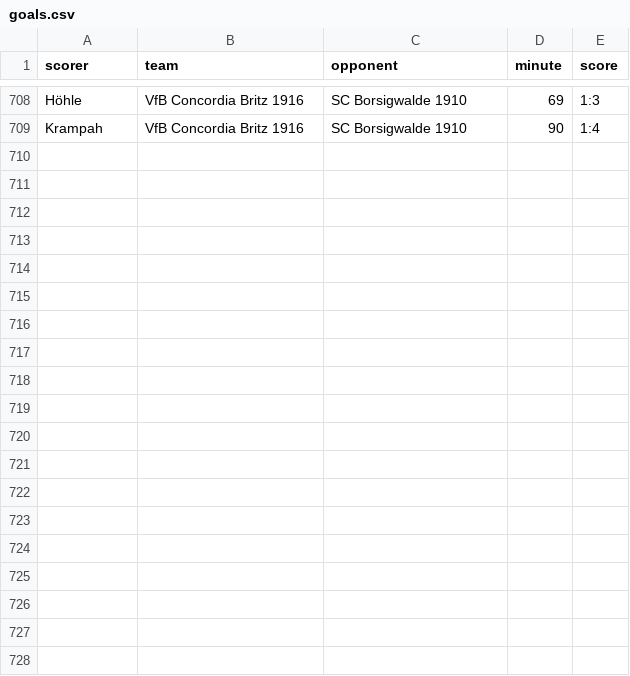
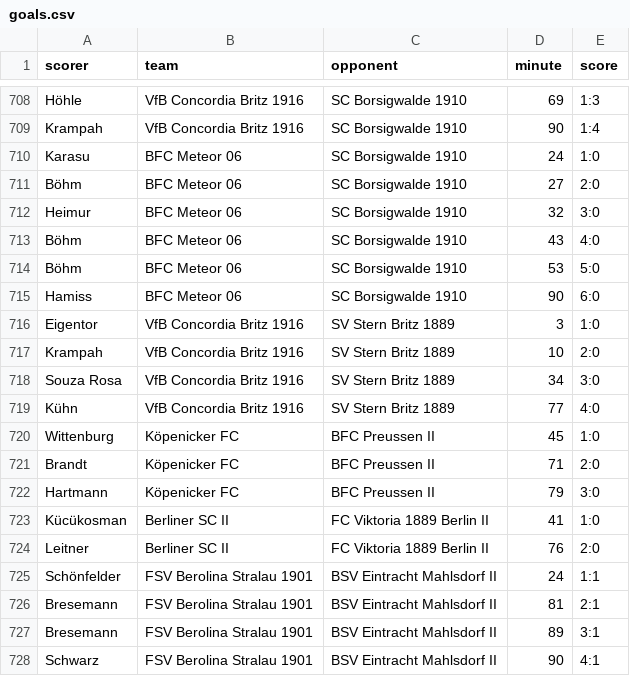
Before and after one commit to mkreuschner/berlinersc-football-analysis.github.io, a CSV file: data/output/goals.csv, drawn as a sheet; only a part is shown, gaps mark what is left out; the diff covers the shown part only.

```diff
--- a/data/output/goals.csv
+++ b/data/output/goals.csv
@@ -709 +709,20 @@ Höhle,VfB Concordia Britz 1916,SC Borsigwalde 1910,69,1:3
 Krampah,VfB Concordia Britz 1916,SC Borsigwalde 1910,90,1:4
+Karasu,BFC Meteor 06,SC Borsigwalde 1910,24,1:0
+Böhm,BFC Meteor 06,SC Borsigwalde 1910,27,2:0
+Heimur,BFC Meteor 06,SC Borsigwalde 1910,32,3:0
+Böhm,BFC Meteor 06,SC Borsigwalde 1910,43,4:0
+Böhm,BFC Meteor 06,SC Borsigwalde 1910,53,5:0
+Hamiss,BFC Meteor 06,SC Borsigwalde 1910,90,6:0
+Eigentor,VfB Concordia Britz 1916,SV Stern Britz 1889,3,1:0
+Krampah,VfB Concordia Britz 1916,SV Stern Britz 1889,10,2:0
+Souza Rosa,VfB Concordia Britz 1916,SV Stern Britz 1889,34,3:0
+Kühn,VfB Concordia Britz 1916,SV Stern Britz 1889,77,4:0
+Wittenburg,Köpenicker FC,BFC Preussen II,45,1:0
+Brandt,Köpenicker FC,BFC Preussen II,71,2:0
+Hartmann,Köpenicker FC,BFC Preussen II,79,3:0
+Kücükosman,Berliner SC II,FC Viktoria 1889 Berlin II,41,1:0
+Leitner,Berliner SC II,FC Viktoria 1889 Berlin II,76,2:0
+Schönfelder,FSV Berolina Stralau 1901,BSV Eintracht Mahlsdorf II,24,1:1
+Bresemann,FSV Berolina Stralau 1901,BSV Eintracht Mahlsdorf II,81,2:1
+Bresemann,FSV Berolina Stralau 1901,BSV Eintracht Mahlsdorf II,89,3:1
+Schwarz,FSV Berolina Stralau 1901,BSV Eintracht Mahlsdorf II,90,4:1
```
Also changed, not shown: 15 added rows elsewhere in this file, data/output/best_score.csv, data/output/exp11.csv, 21 other files.
